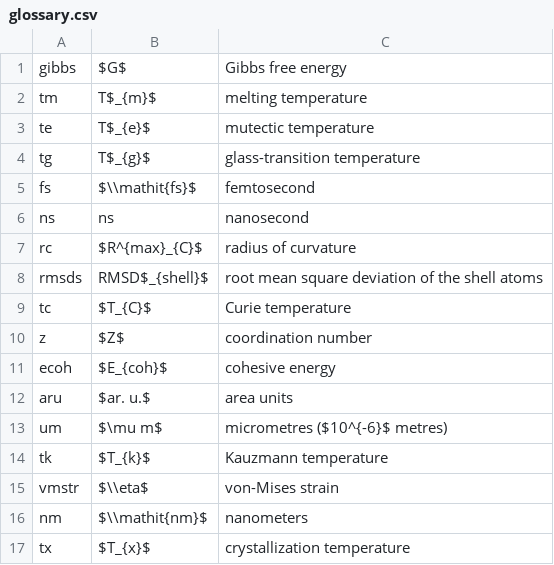
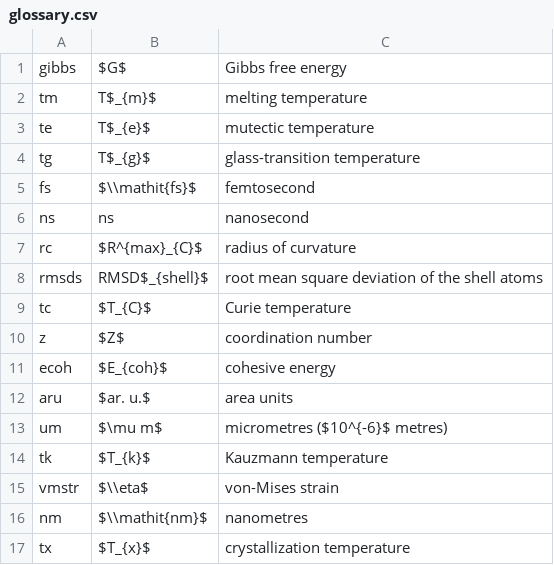
Before and after one commit to syamalpraneeth/dissertation, a CSV file: glossary.csv, drawn as a sheet.

```diff
--- a/glossary.csv
+++ b/glossary.csv
@@ -15,3 +15,3 @@ tk,$T_{k}$,Kauzmann temperature
 vmstr,$\\eta$,von-Mises strain
-nm,$\\mathit{nm}$,nanometers
+nm,$\\mathit{nm}$,nanometres
 tx,$T_{x}$,crystallization temperature
```
Also changed, not shown: acronyms.csv, 16 other files.
